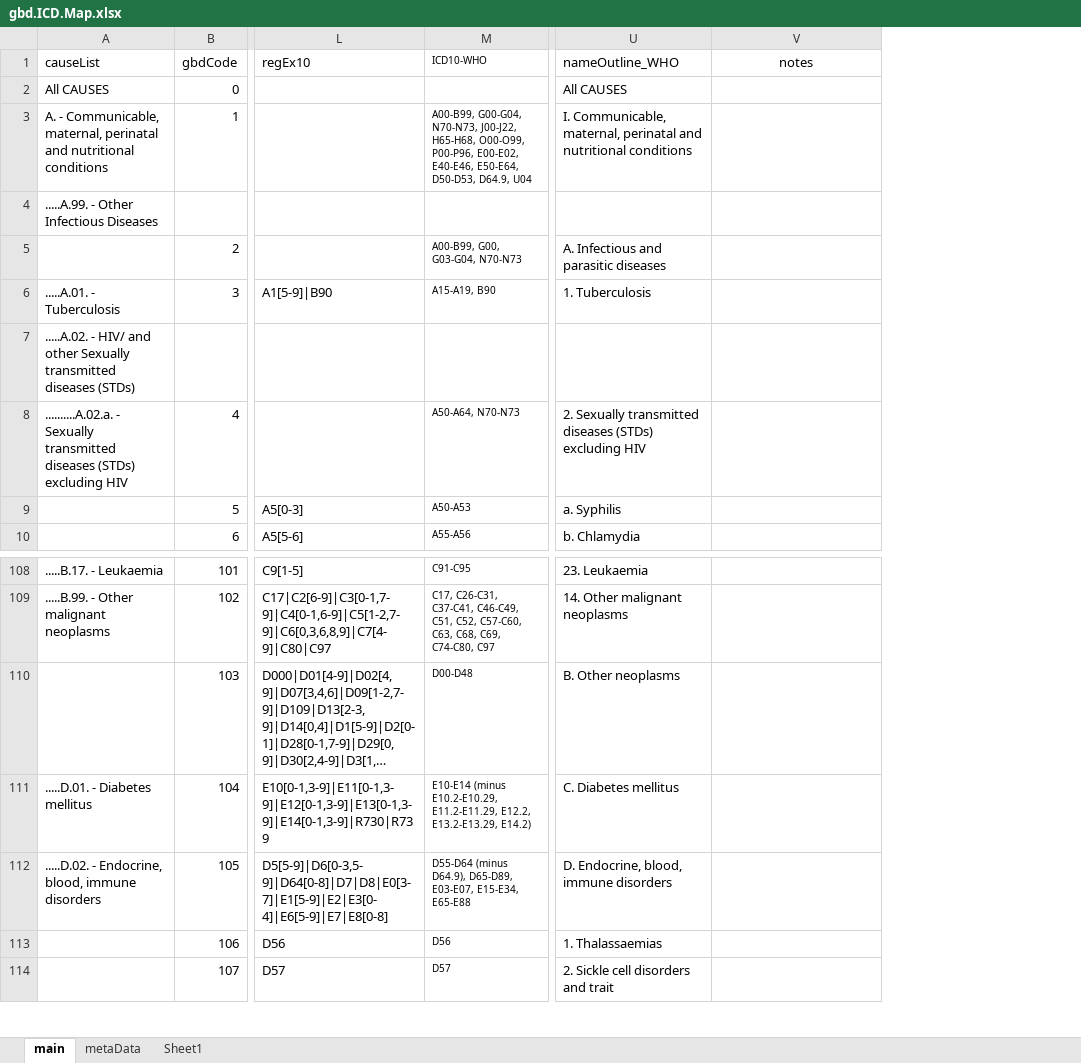
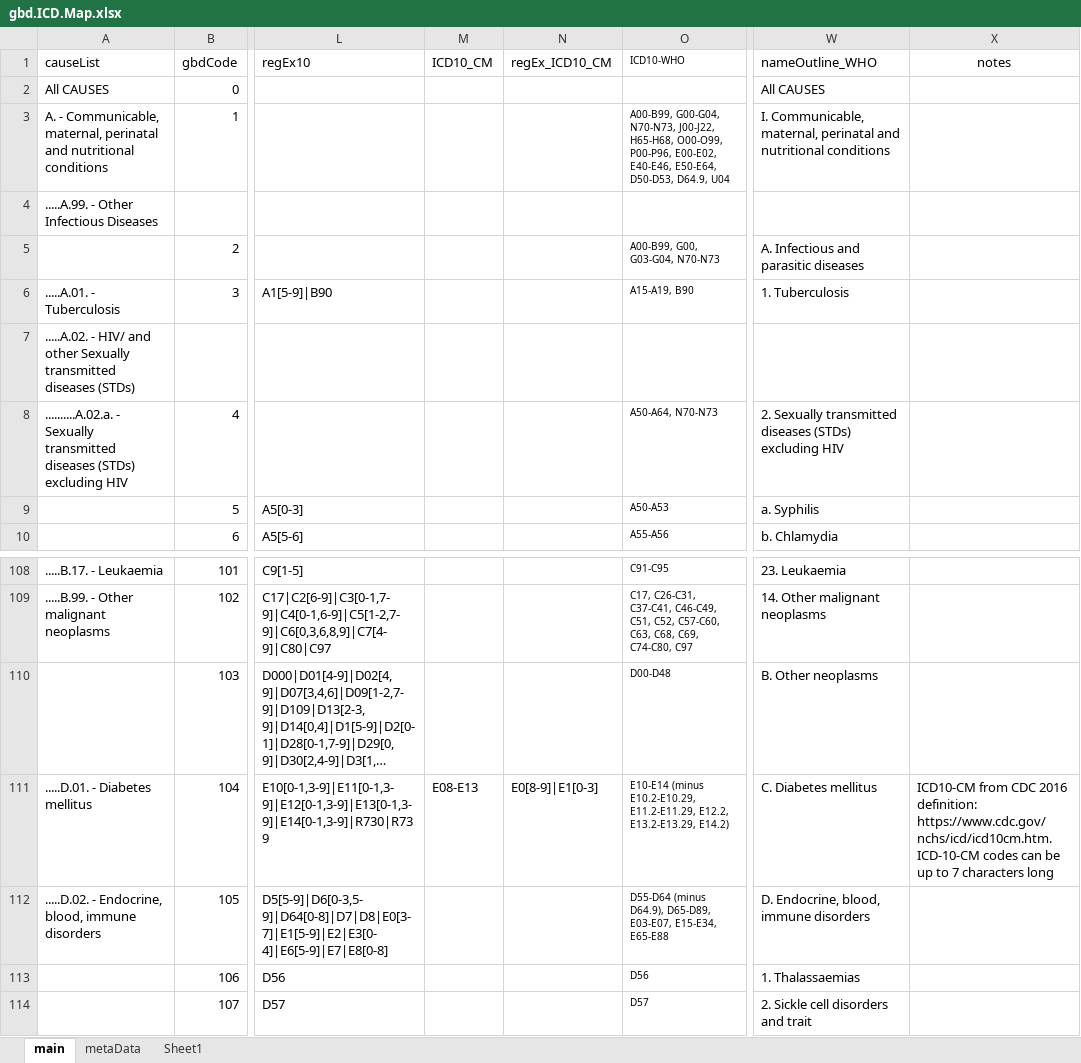
Before and after one commit to mcSamuelDataSci/CACommunityBurden, an Excel workbook: myCBD/myInfo/gbd.ICD.Map.xlsx, sheet main, drawn as a sheet; only a part is shown, gaps mark what is left out; long unchanged cells end in …; values as stored, in another font and other column widths than the file's, no borders; addresses are those after the commit; the diff names each change by its address in the sheet, - before the commit and + after, or states it on an @@ line.

Commit message:
Added columns for ICD-10-CM and ICD-10-CM regex; added ICD-10-CM codes and regex for diabetes mellitus.

```diff
--- a/myCBD/myInfo/gbd.ICD.Map.xlsx (sheet main)
+++ b/myCBD/myInfo/gbd.ICD.Map.xlsx (sheet main)
+column M (ICD10_CM), row 111: E08-E13
+column N (regEx_ICD10_CM), row 111: E0[8-9]|E1[0-3]
-X111 (notes): (empty)
+X111 (notes): ICD10-CM from CDC 2016 definition: https://www.cdc.gov/nchs/icd/icd10cm.htm. ICD-10-CM codes can be up to 7 characters long
```
Also changed, not shown: formulas that keep their value.
